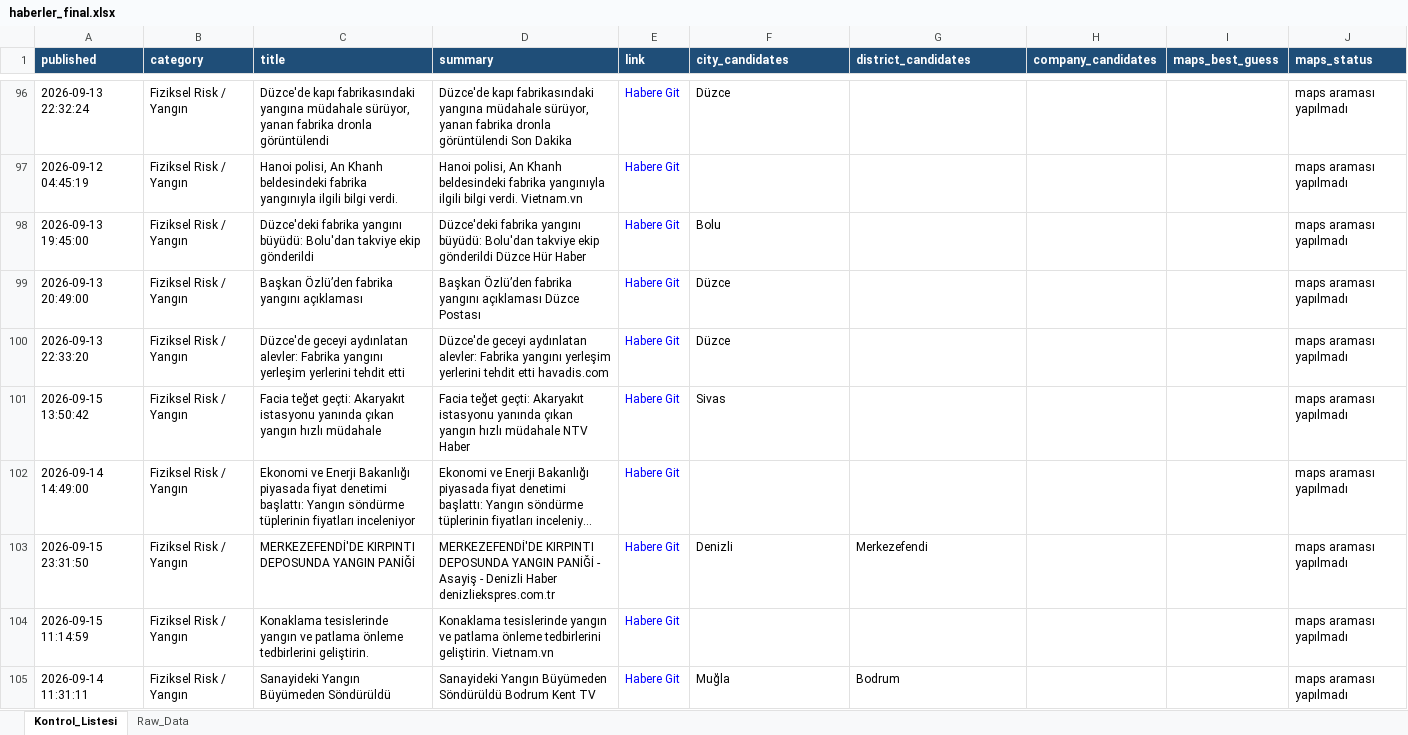
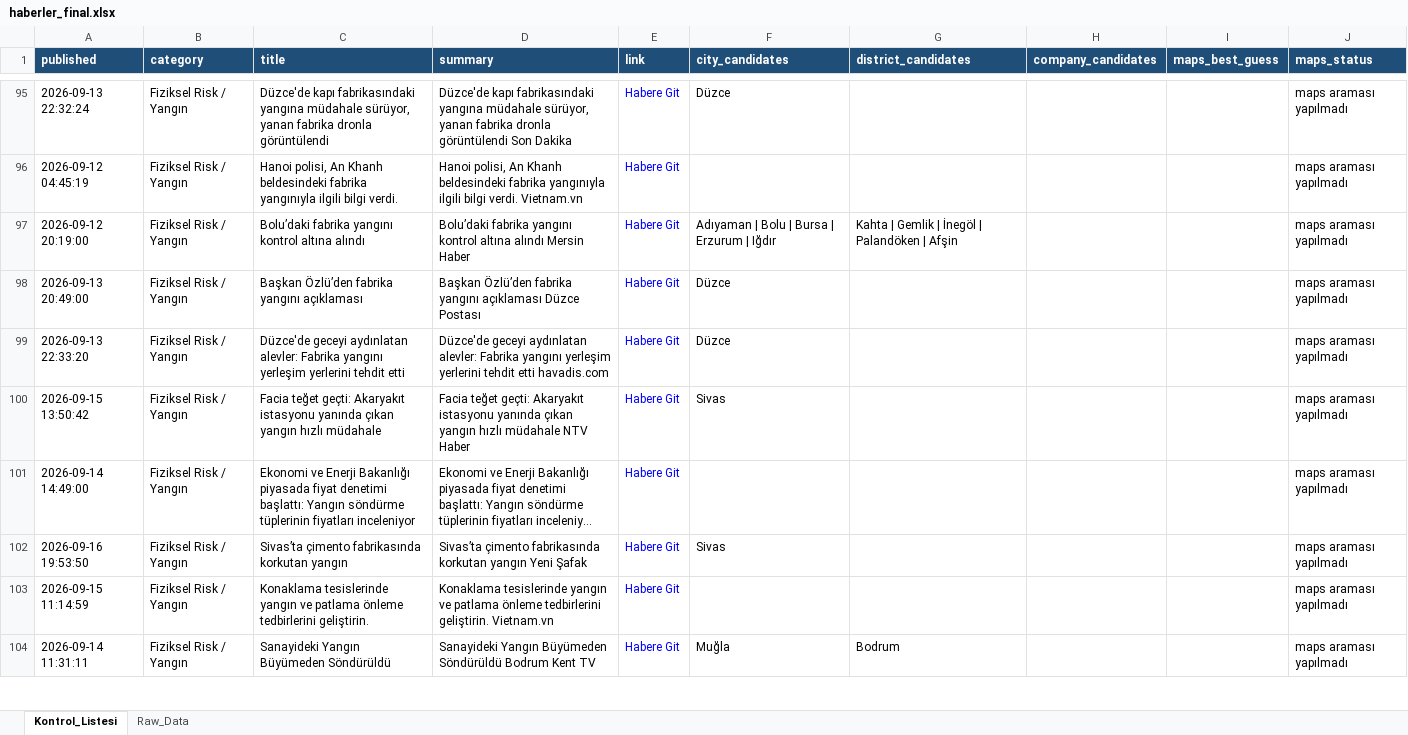
Before and after one commit to MuhammedMustafaSungur/haber-risk-monitor, an Excel workbook: data/haberler_final.xlsx, sheet Kontrol_Listesi, drawn as a sheet; only a part is shown, gaps mark what is left out; long unchanged cells end in …; values as stored, in another font and other column widths than the file's, no borders; removed rows and columns are numbered as before the commit, all else as after; the diff covers the shown part only; the diff names each change by its address in the sheet, - before the commit and + after, or states it on an @@ line.

```diff
--- a/data/haberler_final.xlsx (sheet Kontrol_Listesi)
+++ b/data/haberler_final.xlsx (sheet Kontrol_Listesi)
-A97 (published): 2026-09-13 19:45:00
+A97 (published): 2026-09-12 20:19:00
-C97 (title): Düzce'deki fabrika yangını büyüdü: Bolu'dan takviye ekip gönderildi
+C97 (title): Bolu’daki fabrika yangını kontrol altına alındı
-D97 (summary): Düzce'deki fabrika yangını büyüdü: Bolu'dan takviye ekip gönderildi Düzce Hür Haber
+D97 (summary): Bolu’daki fabrika yangını kontrol altına alındı Mersin Haber
-F97 (city_candidates): Bolu
+F97 (city_candidates): Adıyaman | Bolu | Bursa | Erzurum | Iğdır
-G97 (district_candidates): (empty)
+G97 (district_candidates): Kahta | Gemlik | İnegöl | Palandöken | Afşin
-row 103: 2026-09-15 23:31:50 | Fiziksel Risk / Yangın | MERKEZEFENDİ'DE KIRPINTI DEPOSUNDA YANGIN PANİĞİ | MERKEZEFENDİ'DE KIRPINTI DEPOSUNDA YANGIN PANİĞİ - Asayiş - Denizli Haber denizliekspres.com.tr | Habere Git | Denizli | Merkezefendi |  |  | maps araması yapılmadı
+row 102: 2026-09-16 19:53:50 | Fiziksel Risk / Yangın | Sivas’ta çimento fabrikasında korkutan yangın | Sivas’ta çimento fabrikasında korkutan yangın Yeni Şafak | Habere Git | Sivas |  |  |  | maps araması yapılmadı
```
Also changed, not shown: 40 added rows, 43 removed rows, 18 moved rows and 106 edited cells elsewhere in this sheet, sheet Raw_Data, 1 other file.
